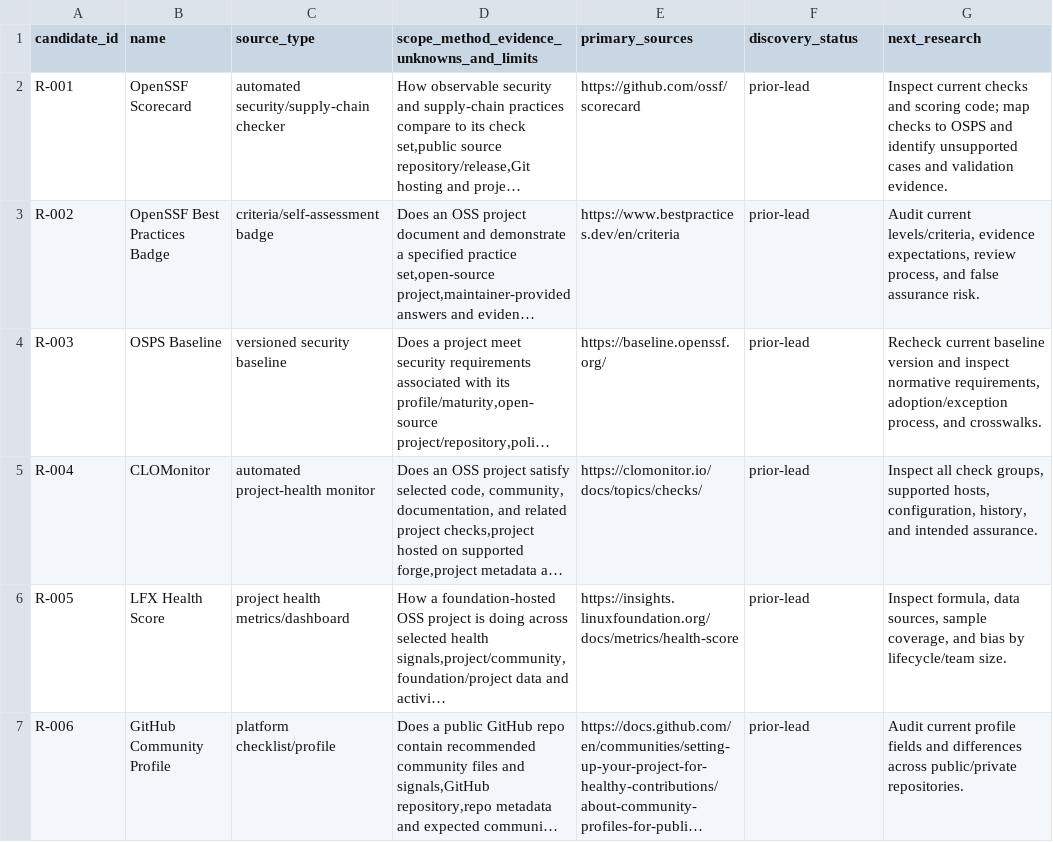
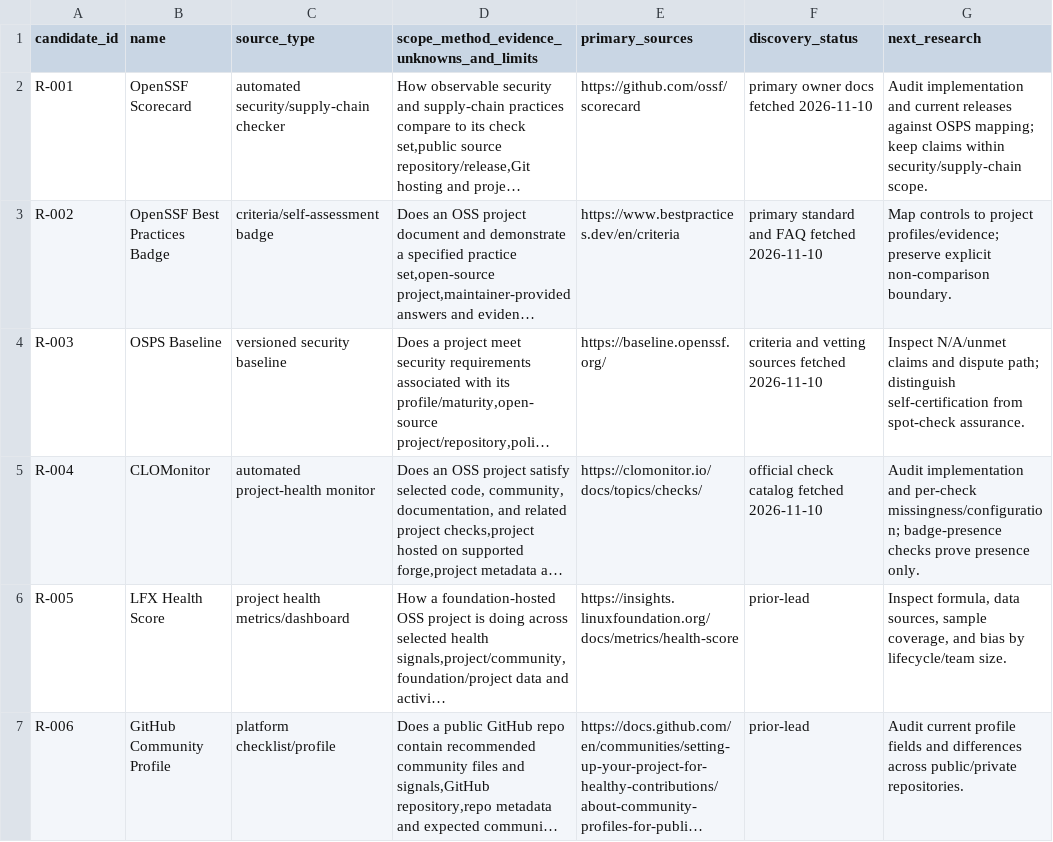
Before and after one commit to harshgounder/repo-quality-framework, a CSV file: research/rater-inventory.csv, drawn as a sheet; only a part is shown; long unchanged cells end in …; the diff names each change by its address in the sheet, - before the commit and + after, or states it on an @@ line.

```diff
--- a/research/rater-inventory.csv
+++ b/research/rater-inventory.csv
-F2 (discovery_status): prior-lead
+F2 (discovery_status): primary owner docs fetched 2026-11-10
-G2 (next_research): Inspect current checks and scoring code; map checks to OSPS and identify unsupported cases and validation evidence.
+G2 (next_research): Audit implementation and current releases against OSPS mapping; keep claims within security/supply-chain scope.
-F3 (discovery_status): prior-lead
+F3 (discovery_status): primary standard and FAQ fetched 2026-11-10
-G3 (next_research): Audit current levels/criteria, evidence expectations, review process, and false assurance risk.
+G3 (next_research): Map controls to project profiles/evidence; preserve explicit non-comparison boundary.
-F4 (discovery_status): prior-lead
+F4 (discovery_status): criteria and vetting sources fetched 2026-11-10
-G4 (next_research): Recheck current baseline version and inspect normative requirements, adoption/exception process, and crosswalks.
+G4 (next_research): Inspect N/A/unmet claims and dispute path; distinguish self-certification from spot-check assurance.
-F5 (discovery_status): prior-lead
+F5 (discovery_status): official check catalog fetched 2026-11-10
-G5 (next_research): Inspect all check groups, supported hosts, configuration, history, and intended assurance.
+G5 (next_research): Audit implementation and per-check missingness/configuration; badge-presence checks prove presence only.
```
Also changed, not shown: research/search-ledger.csv, 10 other files.
